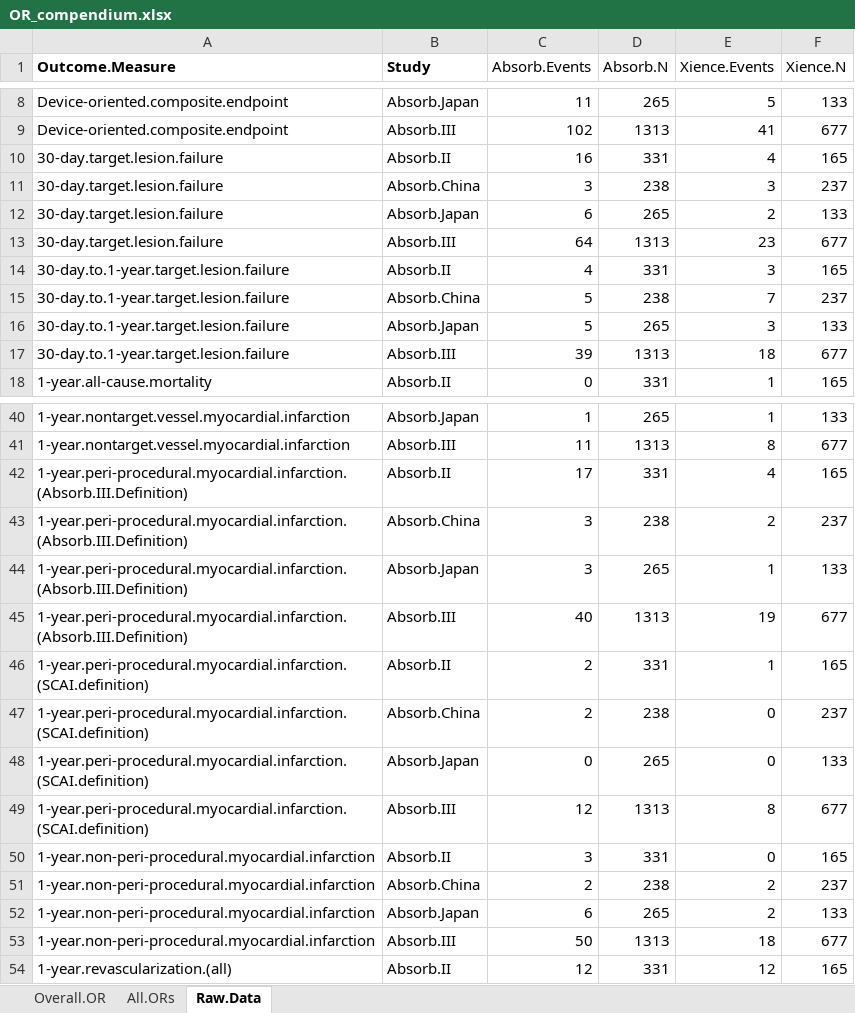
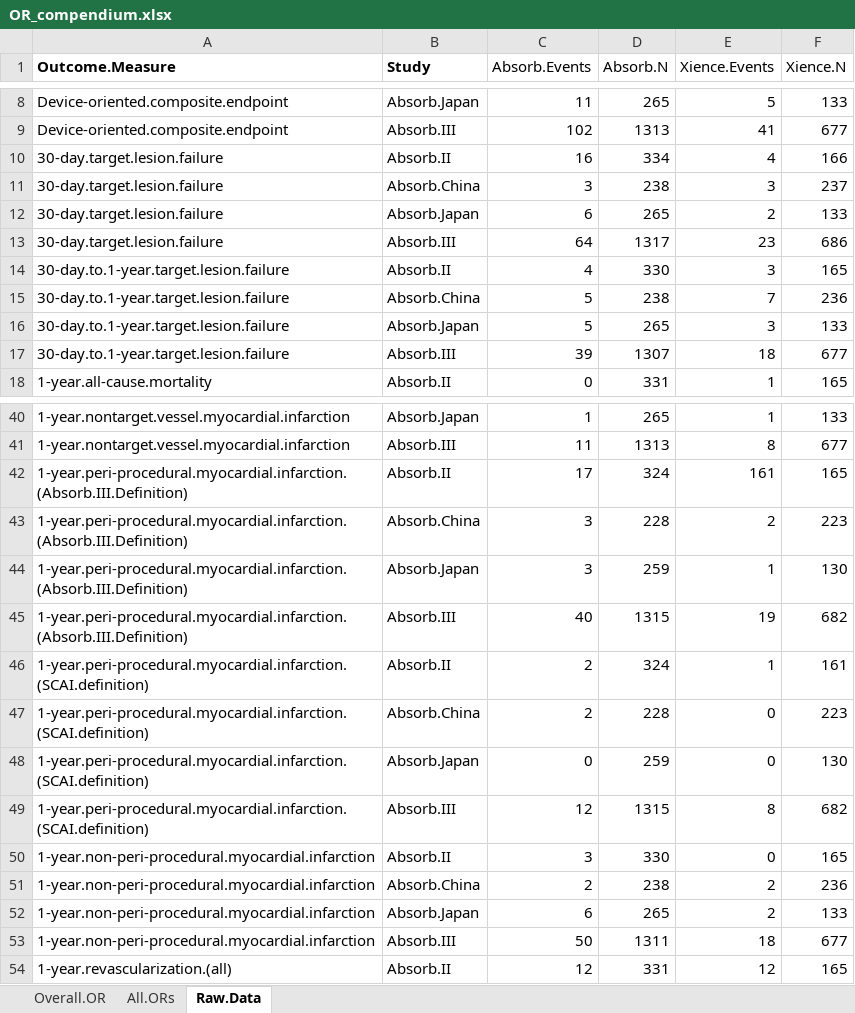
Before and after one commit to kippjohnson/lancet_bioreabsorbable_stent, an Excel workbook: OR_compendium.xlsx, sheet Raw.Data, drawn as a sheet; only a part is shown, gaps mark what is left out; values as stored, in another font and other column widths than the file's, no borders; the diff covers the shown part only; the diff names each change by its address in the sheet, - before the commit and + after, or states it on an @@ line.

Commit message:
Fixed data entry errors; denominator changes between studies

```diff
--- a/OR_compendium.xlsx (sheet Raw.Data)
+++ b/OR_compendium.xlsx (sheet Raw.Data)
-D10 (Absorb.N): 331
+D10 (Absorb.N): 334
-F10 (Xience.N): 165
+F10 (Xience.N): 166
-D13 (Absorb.N): 1313
+D13 (Absorb.N): 1317
-F13 (Xience.N): 677
+F13 (Xience.N): 686
-D14 (Absorb.N): 331
+D14 (Absorb.N): 330
-F15 (Xience.N): 237
+F15 (Xience.N): 236
-D17 (Absorb.N): 1313
+D17 (Absorb.N): 1307
-D42 (Absorb.N): 331
+D42 (Absorb.N): 324
-E42 (Xience.Events): 4
+E42 (Xience.Events): 161
-D43 (Absorb.N): 238
+D43 (Absorb.N): 228
-F43 (Xience.N): 237
+F43 (Xience.N): 223
-D44 (Absorb.N): 265
+D44 (Absorb.N): 259
-F44 (Xience.N): 133
+F44 (Xience.N): 130
-D45 (Absorb.N): 1313
+D45 (Absorb.N): 1315
-F45 (Xience.N): 677
+F45 (Xience.N): 682
-D46 (Absorb.N): 331
+D46 (Absorb.N): 324
-F46 (Xience.N): 165
+F46 (Xience.N): 161
-D47 (Absorb.N): 238
+D47 (Absorb.N): 228
-F47 (Xience.N): 237
+F47 (Xience.N): 223
-D48 (Absorb.N): 265
+D48 (Absorb.N): 259
-F48 (Xience.N): 133
+F48 (Xience.N): 130
-D49 (Absorb.N): 1313
+D49 (Absorb.N): 1315
-F49 (Xience.N): 677
+F49 (Xience.N): 682
-D50 (Absorb.N): 331
+D50 (Absorb.N): 330
-F51 (Xience.N): 237
+F51 (Xience.N): 236
-D53 (Absorb.N): 1313
+D53 (Absorb.N): 1311
```
Also changed, not shown: 31 edited cells elsewhere in this sheet, 44 other files.
